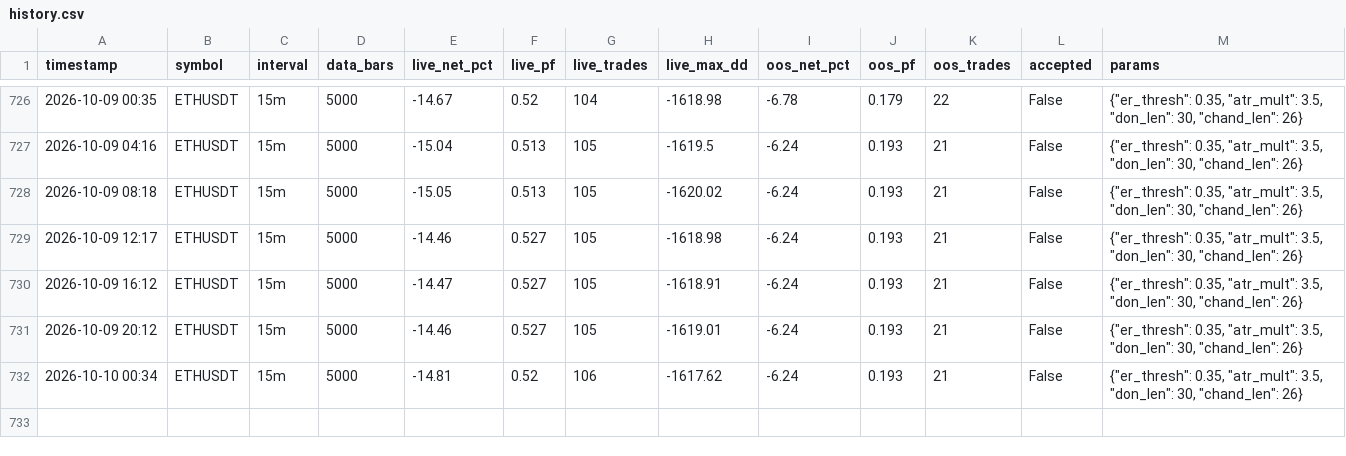
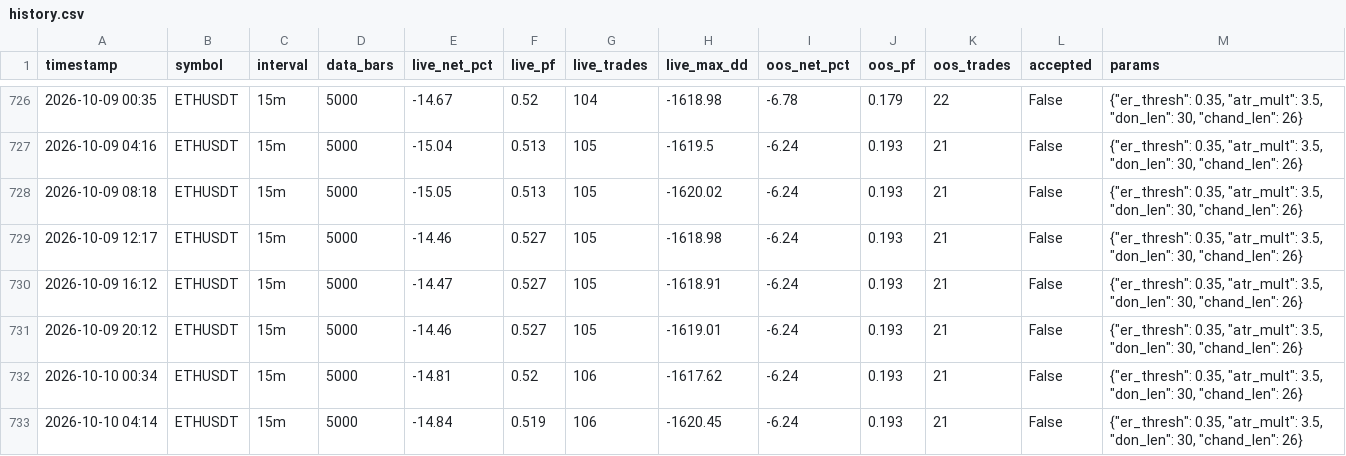
Before and after one commit to anothermario/bota, a CSV file: results/ETHUSDT/history.csv, drawn as a sheet; only a part is shown, gaps mark what is left out; the diff names each change by its address in the sheet, - before the commit and + after, or states it on an @@ line.

```diff
--- a/results/ETHUSDT/history.csv
+++ b/results/ETHUSDT/history.csv
+row 733: 2026-10-10 04:14 | ETHUSDT | 15m | 5000 | -14.84 | 0.519 | 106 | -1620.45 | -6.24 | 0.193 | 21 | False | {"er_thresh": 0.35, "atr_mult": 3.5, "don_len": 30, "chand_len": 26}
```
Also changed, not shown: data/BTCUSDT_15m.csv, data/ETCUSDT_15m.csv, 10 other files.
